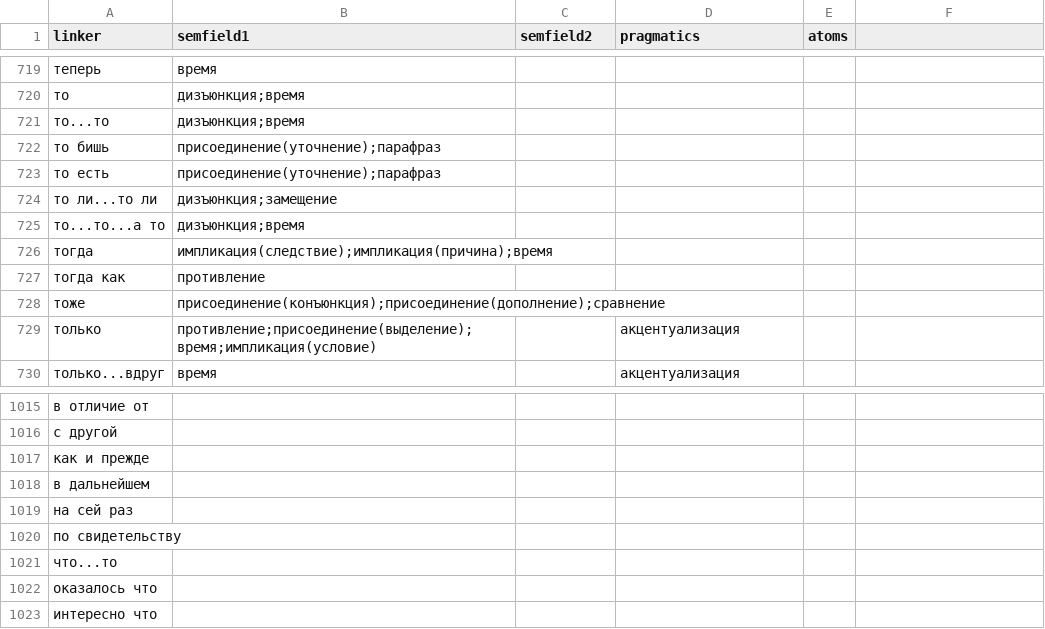
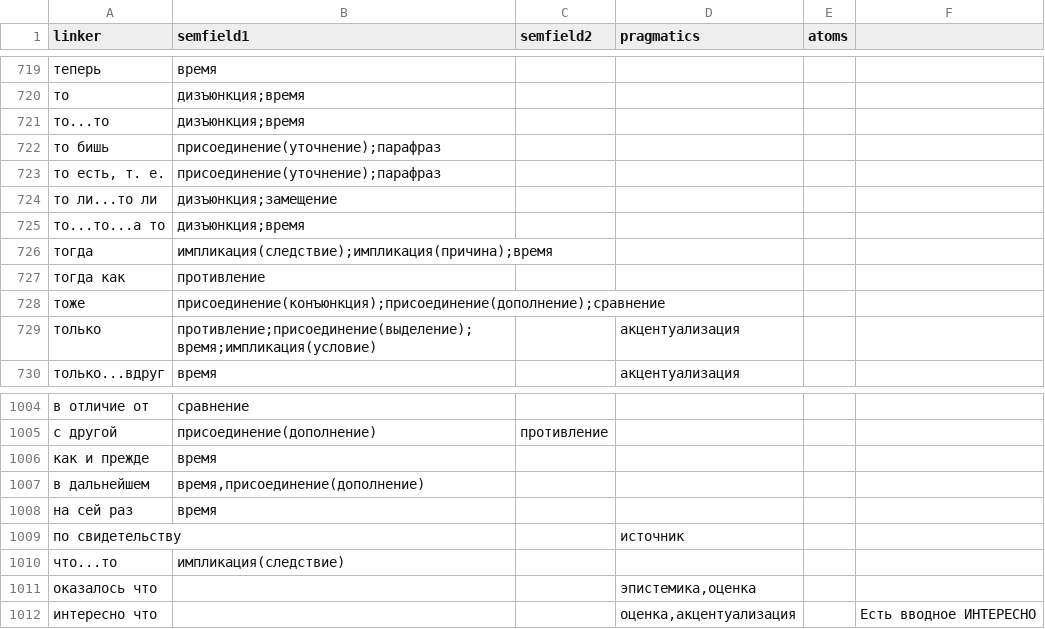
Before and after one commit to Digital-Pushkin-Lab/connector-extractor, a TSV file: data/linkers.tsv, drawn as a sheet; only a part is shown, gaps mark what is left out; the diff covers the shown part only.

```diff
--- a/data/linkers.tsv
+++ b/data/linkers.tsv
@@ -723 +723 @@ linker	semfield1	semfield2	pragmatics	atoms
-то есть	присоединение(уточнение);парафраз			
+то есть, т. е.	присоединение(уточнение);парафраз				
@@ -1015,9 +1004,9 @@ linker	semfield1	semfield2	pragmatics	atoms
-в отличие от				
-с другой				
-как и прежде				
-в дальнейшем				
-на сей раз				
-по свидетельству				
-что...то				
-оказалось что				
-интересно что				
+в отличие от	сравнение				
+с другой	присоединение(дополнение)	противление			
+как и прежде	время				
+в дальнейшем	время,присоединение(дополнение)				
+на сей раз	время				
+по свидетельству			источник		
+что...то	импликация(следствие)				
+оказалось что			эпистемика,оценка		
+интересно что			оценка,акцентуализация		Есть вводное ИНТЕРЕСНО
```
Also changed, not shown: 11 removed rows and 21 edited cells elsewhere in this file, 9 other files.
